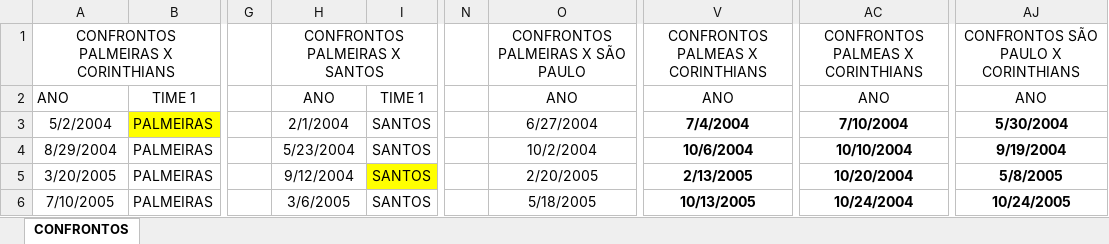
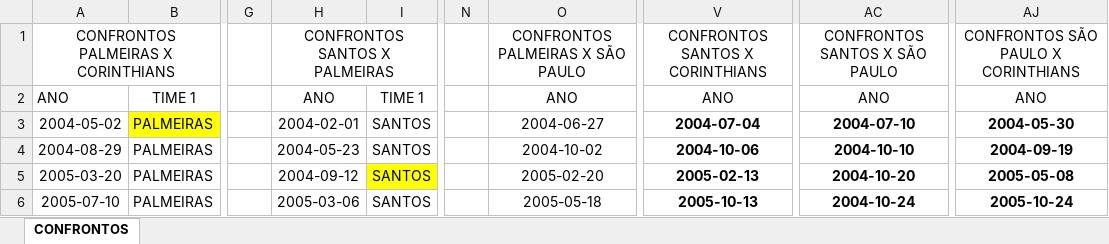
Before and after one commit to IgorSantos1996/GeneticAlgorithms, an Excel workbook: HISTÓRICO DE CONFRONTOS/HISTÓRICO_CONFRONTOS.xlsx, sheet CONFRONTOS, drawn as a sheet; only a part is shown, gaps mark what is left out; values as stored, in another font and other column widths than the file's, no borders; the diff covers the shown part only; the diff names each change by its address in the sheet, - before the commit and + after, or states it on an @@ line.

Commit message:
Ajeitando a Planilha

```diff
--- a/HISTÓRICO DE CONFRONTOS/HISTÓRICO_CONFRONTOS.xlsx (sheet CONFRONTOS)
+++ b/HISTÓRICO DE CONFRONTOS/HISTÓRICO_CONFRONTOS.xlsx (sheet CONFRONTOS)
-H1: CONFRONTOS PALMEIRAS X SANTOS
+H1: CONFRONTOS SANTOS X PALMEIRAS
-V1: CONFRONTOS PALMEAS X CORINTHIANS
+V1: CONFRONTOS SANTOS X CORINTHIANS
-AC1: CONFRONTOS PALMEAS X CORINTHIANS
+AC1: CONFRONTOS SANTOS X SÃO PAULO
-A3: 5/2/2004
+A3: 2004-05-02
-H3: 2/1/2004
+H3: 2004-02-01
-O3: 6/27/2004
+O3: 2004-06-27
-V3: 7/4/2004
+V3: 2004-07-04
-AC3: 7/10/2004
+AC3: 2004-07-10
-AJ3: 5/30/2004
+AJ3: 2004-05-30
-A4: 8/29/2004
+A4: 2004-08-29
-H4: 5/23/2004
+H4: 2004-05-23
-O4: 10/2/2004
+O4: 2004-10-02
-V4: 10/6/2004
+V4: 2004-10-06
-AC4: 10/10/2004
+AC4: 2004-10-10
-AJ4: 9/19/2004
+AJ4: 2004-09-19
-A5: 3/20/2005
+A5: 2005-03-20
-H5: 9/12/2004
+H5: 2004-09-12
-O5: 2/20/2005
+O5: 2005-02-20
-V5: 2/13/2005
+V5: 2005-02-13
-AC5: 10/20/2004
+AC5: 2004-10-20
-AJ5: 5/8/2005
+AJ5: 2005-05-08
-A6: 7/10/2005
+A6: 2005-07-10
-H6: 3/6/2005
+H6: 2005-03-06
-O6: 5/18/2005
+O6: 2005-05-18
-V6: 10/13/2005
+V6: 2005-10-13
-AC6: 10/24/2004
+AC6: 2004-10-24
-AJ6: 10/24/2005
+AJ6: 2005-10-24
```
Also changed, not shown: 276 edited cells and cell formats elsewhere in this sheet.
